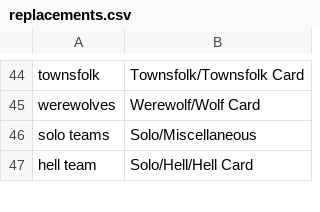
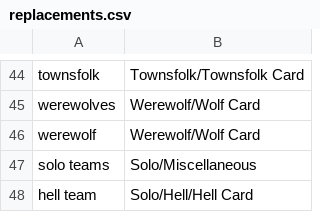
Before and after one commit to WerewolvesRevamped/Werewolves-Icons, a CSV file: replacements.csv, drawn as a sheet; only a part is shown, gaps mark what is left out.

Commit message:
Update replacements.csv

```diff
--- a/replacements.csv
+++ b/replacements.csv
@@ -45,2 +45,3 @@ townsfolk,Townsfolk/Townsfolk Card
 werewolves,Werewolf/Wolf Card
+werewolf,Werewolf/Wolf Card
 solo teams,Solo/Miscellaneous
```
